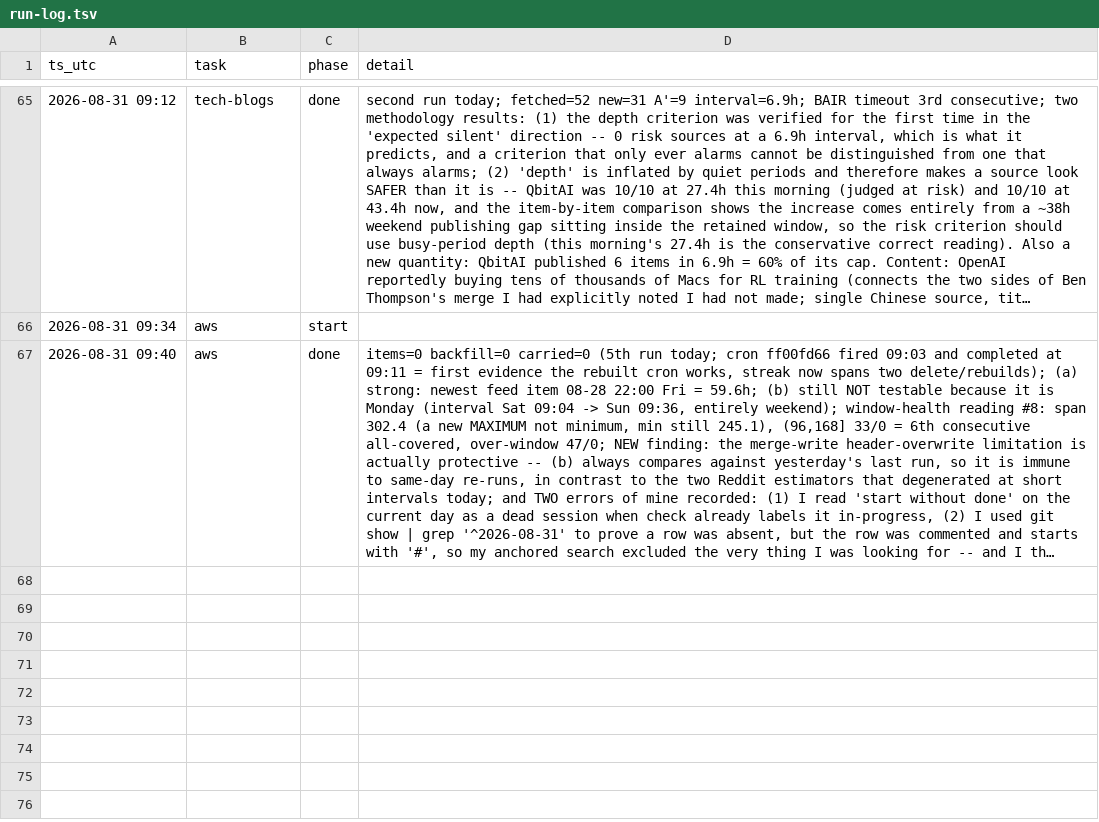
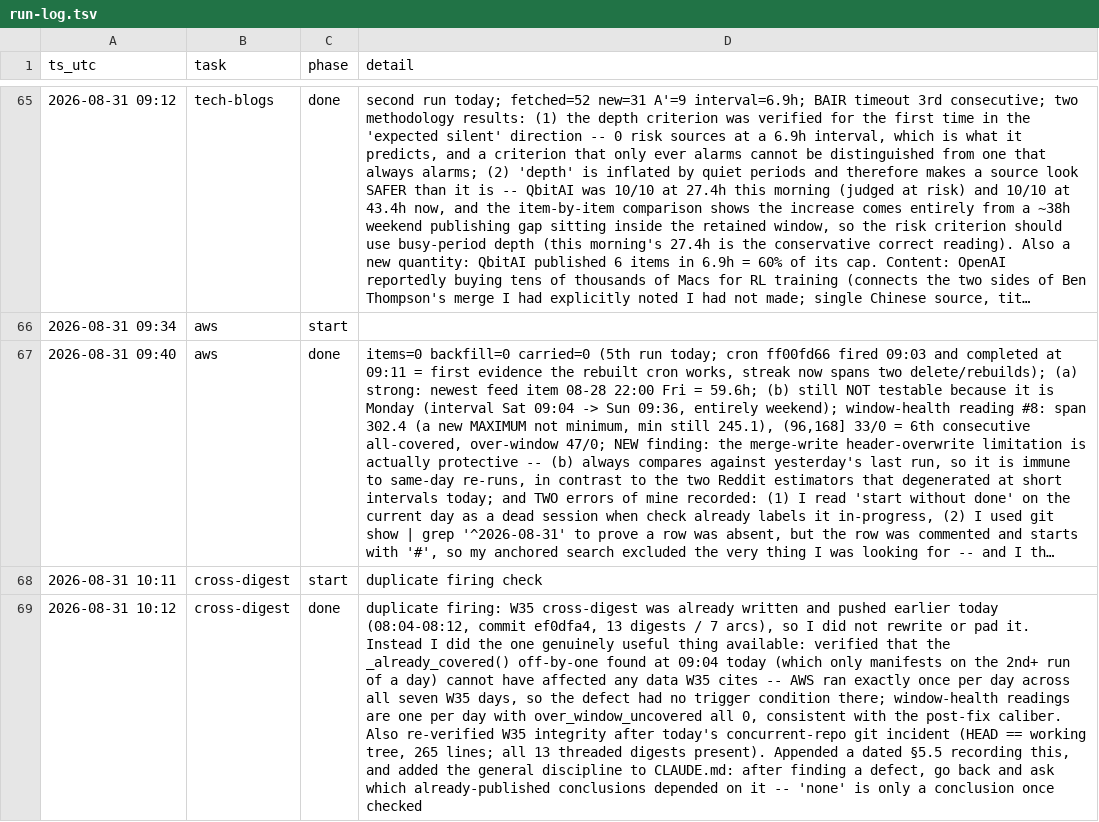
Before and after one commit to IanLiYi1996/personal-research-journal, a TSV file: ops/run-log.tsv, drawn as a sheet; only a part is shown, gaps mark what is left out; long unchanged cells end in …; the diff names each change by its address in the sheet, - before the commit and + after, or states it on an @@ line.

```diff
--- a/ops/run-log.tsv
+++ b/ops/run-log.tsv
+row 68: 2026-08-31 10:11 | cross-digest | start | duplicate firing check
+row 69: 2026-08-31 10:12 | cross-digest | done | duplicate firing: W35 cross-digest was already written and pushed earlier today (08:04-08:12, commit ef0dfa4, 13 digests / 7 arcs), so I did not rewrite or pad it. Instead I did the one genuinely useful thing available: verified that the _already_covered() off-by-one found at 09:04 today (which only manifests on the 2nd+ run of a day) cannot have affected any data W35 cites -- AWS ran exactly once per day across all seven W35 days, so the defect had no trigger condition there; window-health readings are one per day with over_window_uncovered all 0, consistent with the post-fix caliber. Also re-verified W35 integrity after today's concurrent-repo git incident (HEAD == working tree, 265 lines; all 13 threaded digests present). Appended a dated §5.5 recording this, and added the general discipline to CLAUDE.md: after finding a defect, go back and ask which already-published conclusions depended on it -- 'none' is only a conclusion once checked
```
Also changed, not shown: 2 other files.
